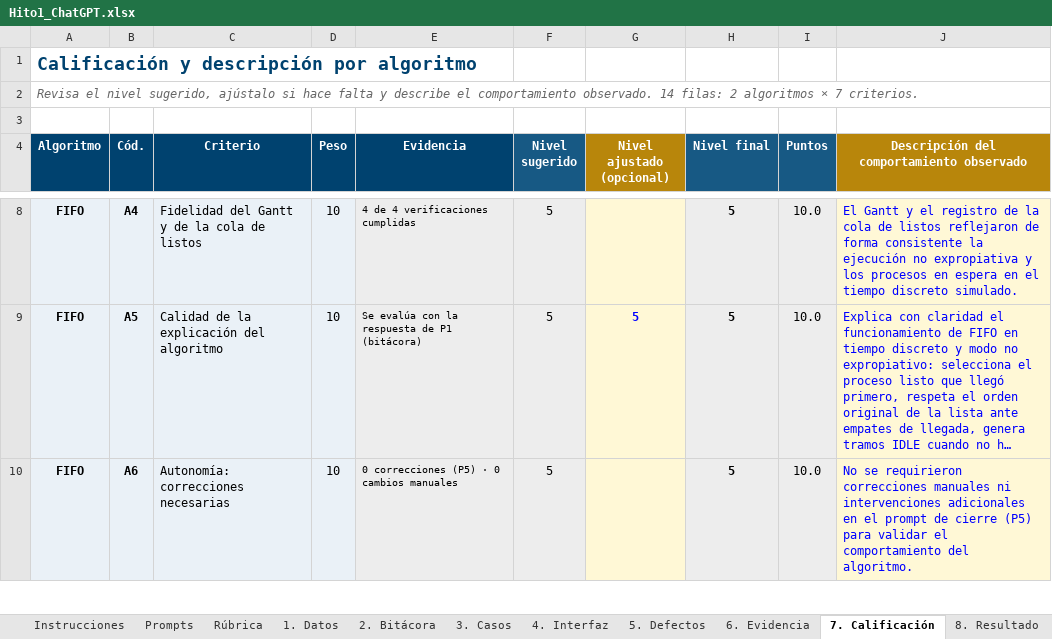
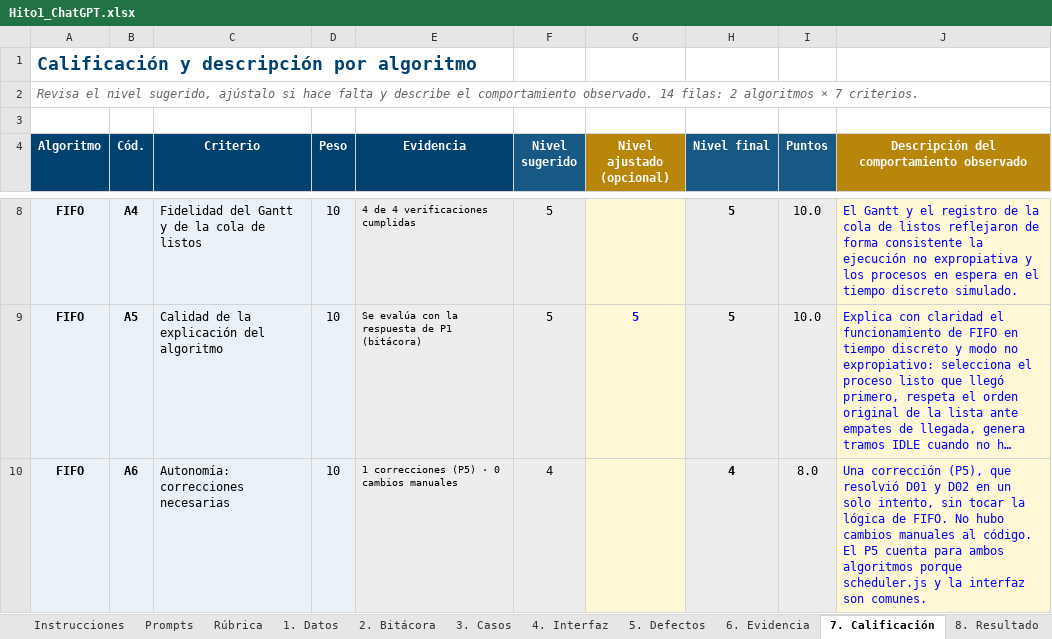
Before and after one commit to mx24r/hito1, an Excel workbook: bitacora/Hito1_ChatGPT.xlsx, sheet 7. Calificación, drawn as a sheet; only a part is shown, gaps mark what is left out; long unchanged cells end in …; values as stored, in another font and other column widths than the file's, no borders; conditional formats not drawn; the diff covers the shown part only; the diff names each change by its address in the sheet, - before the commit and + after, or states it on an @@ line.

```diff
--- a/bitacora/Hito1_ChatGPT.xlsx (sheet 7. Calificación)
+++ b/bitacora/Hito1_ChatGPT.xlsx (sheet 7. Calificación)
-E10 (Evidencia): 0 correcciones (P5) · 0 cambios manuales
+E10 (Evidencia): 1 correcciones (P5) · 0 cambios manuales
-F10 (Nivel sugerido): 5
+F10 (Nivel sugerido): 4
-H10 (Nivel final): 5
+H10 (Nivel final): 4
-I10 (Puntos): 10.0
+I10 (Puntos): 8.0
-J10: No se requirieron correcciones manuales ni intervenciones adicionales en el prompt de cierre (P5) para validar el comportamiento del algoritmo.
+J10: Una corrección (P5), que resolvió D01 y D02 en un solo intento, sin tocar la lógica de FIFO. No hubo cambios manuales al código. El P5 cuenta para ambos algoritmos porque scheduler.js y la interfaz son comunes.
```
Also changed, not shown: 15 edited cells elsewhere in this sheet, sheet 5. Defectos, sheet 2. Bitácora, sheet 6. Evidencia, sheet 8. Resultado, formulas that keep their value, bitacora/Hito1_Gemini.xlsx, 3 other files.
